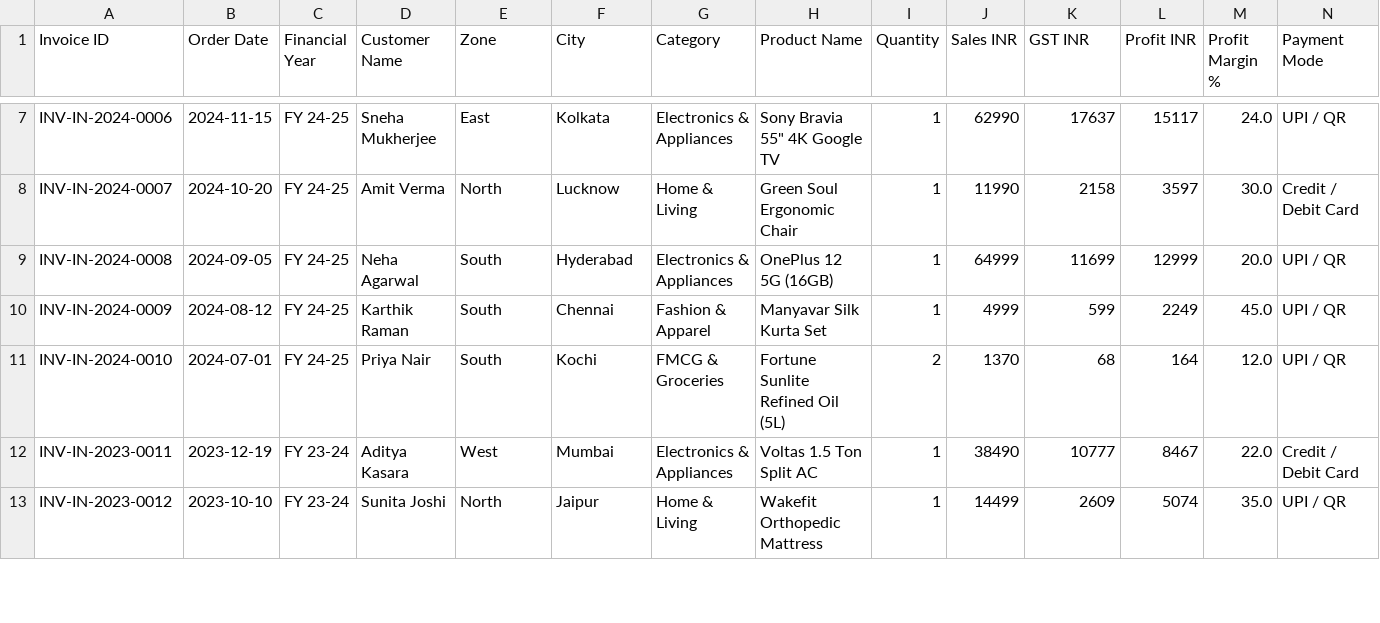
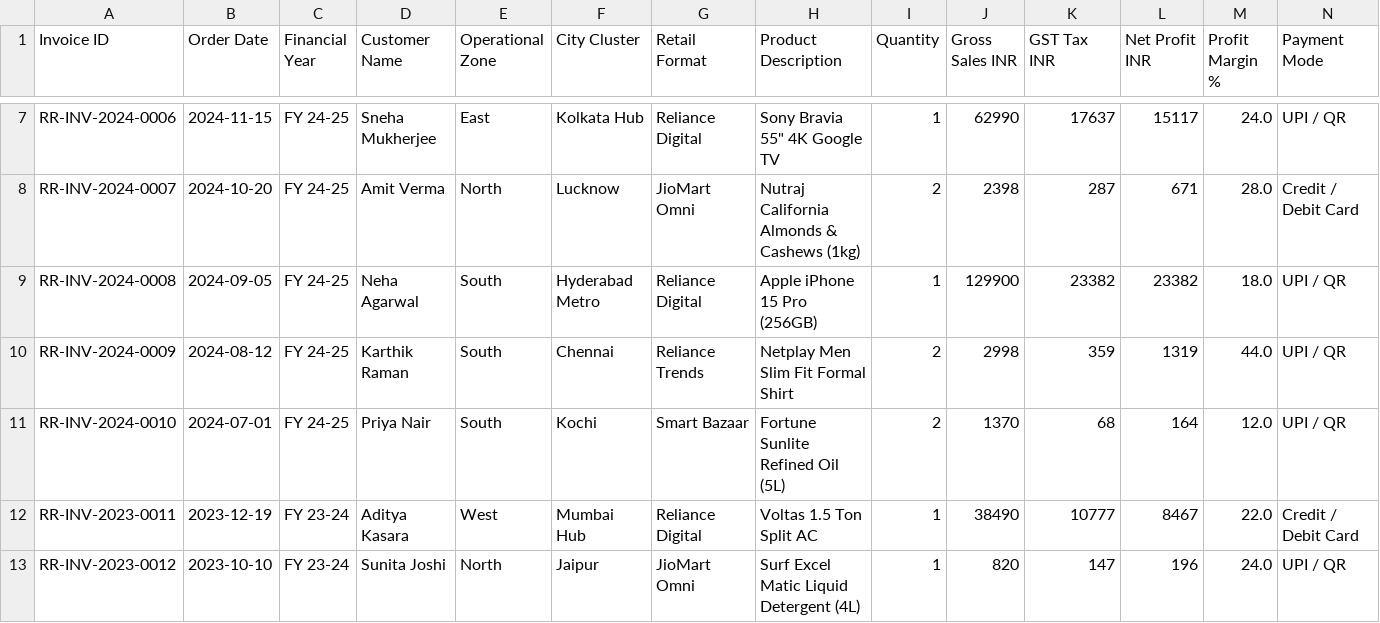
Before and after one commit to Adityakasara/Retail_DashBoard, a CSV file: Retail_Sales_Dataset.csv, drawn as a sheet; only a part is shown, gaps mark what is left out; removed rows and columns are numbered as before the commit, all else as after; the diff covers the shown part only; the diff names each change by its address in the sheet, - before the commit and + after, or states it on an @@ line.

Commit message:
feat: rebrand and customize dashboard for Reliance Retail Limited with store format analytics (Digital, Trends, Smart Bazaar, JioMart)

```diff
--- a/Retail_Sales_Dataset.csv
+++ b/Retail_Sales_Dataset.csv
-E1: Zone
+E1: Operational Zone
-F1: City
+F1: City Cluster
-G1: Category
+G1: Retail Format
-H1: Product Name
+H1: Product Description
-J1: Sales INR
+J1: Gross Sales INR
-K1: GST INR
+K1: GST Tax INR
-L1: Profit INR
+L1: Net Profit INR
-A7 (Invoice ID): INV-IN-2024-0006
+A7 (Invoice ID): RR-INV-2024-0006
-F7 (City Cluster): Kolkata
+F7 (City Cluster): Kolkata Hub
-G7 (Retail Format): Electronics & Appliances
+G7 (Retail Format): Reliance Digital
-row 8: INV-IN-2024-0007 | 2024-10-20 | FY 24-25 | Amit Verma | North | Lucknow | Home & Living | Green Soul Ergonomic Chair | 1 | 11990 | 2158 | 3597 | 30.0 | Credit / Debit Card
+row 8: RR-INV-2024-0007 | 2024-10-20 | FY 24-25 | Amit Verma | North | Lucknow | JioMart Omni | Nutraj California Almonds & Cashews (1kg) | 2 | 2398 | 287 | 671 | 28.0 | Credit / Debit Card
-A9 (Invoice ID): INV-IN-2024-0008
+A9 (Invoice ID): RR-INV-2024-0008
-F9 (City Cluster): Hyderabad
+F9 (City Cluster): Hyderabad Metro
-G9 (Retail Format): Electronics & Appliances
+G9 (Retail Format): Reliance Digital
-H9 (Product Description): OnePlus 12 5G (16GB)
+H9 (Product Description): Apple iPhone 15 Pro (256GB)
-J9 (Gross Sales INR): 64999
+J9 (Gross Sales INR): 129900
-K9 (GST Tax INR): 11699
+K9 (GST Tax INR): 23382
-L9 (Net Profit INR): 12999
+L9 (Net Profit INR): 23382
-M9 (Profit Margin %): 20.0
+M9 (Profit Margin %): 18.0
-row 10: INV-IN-2024-0009 | 2024-08-12 | FY 24-25 | Karthik Raman | South | Chennai | Fashion & Apparel | Manyavar Silk Kurta Set | 1 | 4999 | 599 | 2249 | 45.0 | UPI / QR
+row 10: RR-INV-2024-0009 | 2024-08-12 | FY 24-25 | Karthik Raman | South | Chennai | Reliance Trends | Netplay Men Slim Fit Formal Shirt | 2 | 2998 | 359 | 1319 | 44.0 | UPI / QR
-A11 (Invoice ID): INV-IN-2024-0010
+A11 (Invoice ID): RR-INV-2024-0010
-G11 (Retail Format): FMCG & Groceries
+G11 (Retail Format): Smart Bazaar
-A12 (Invoice ID): INV-IN-2023-0011
+A12 (Invoice ID): RR-INV-2023-0011
-F12 (City Cluster): Mumbai
+F12 (City Cluster): Mumbai Hub
-G12 (Retail Format): Electronics & Appliances
+G12 (Retail Format): Reliance Digital
-A13 (Invoice ID): INV-IN-2023-0012
+A13 (Invoice ID): RR-INV-2023-0012
-G13 (Retail Format): Home & Living
+G13 (Retail Format): JioMart Omni
-H13 (Product Description): Wakefit Orthopedic Mattress
+H13 (Product Description): Surf Excel Matic Liquid Detergent (4L)
-J13 (Gross Sales INR): 14499
+J13 (Gross Sales INR): 820
-K13 (GST Tax INR): 2609
+K13 (GST Tax INR): 147
-L13 (Net Profit INR): 5074
+L13 (Net Profit INR): 196
-M13 (Profit Margin %): 35.0
+M13 (Profit Margin %): 24.0
```
Also changed, not shown: 48 edited cells elsewhere in this file, 4 other files.
